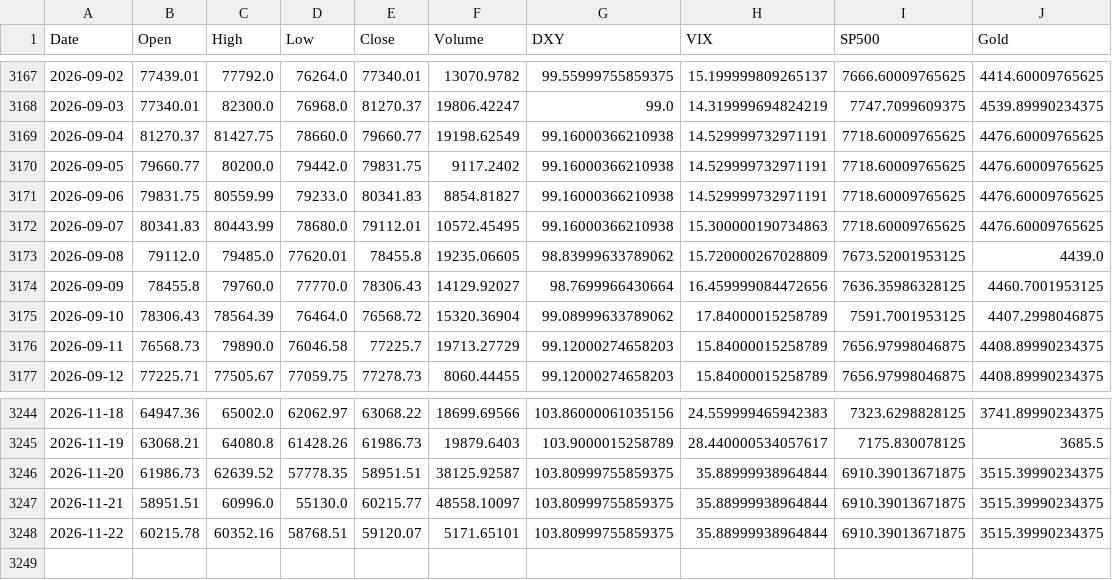
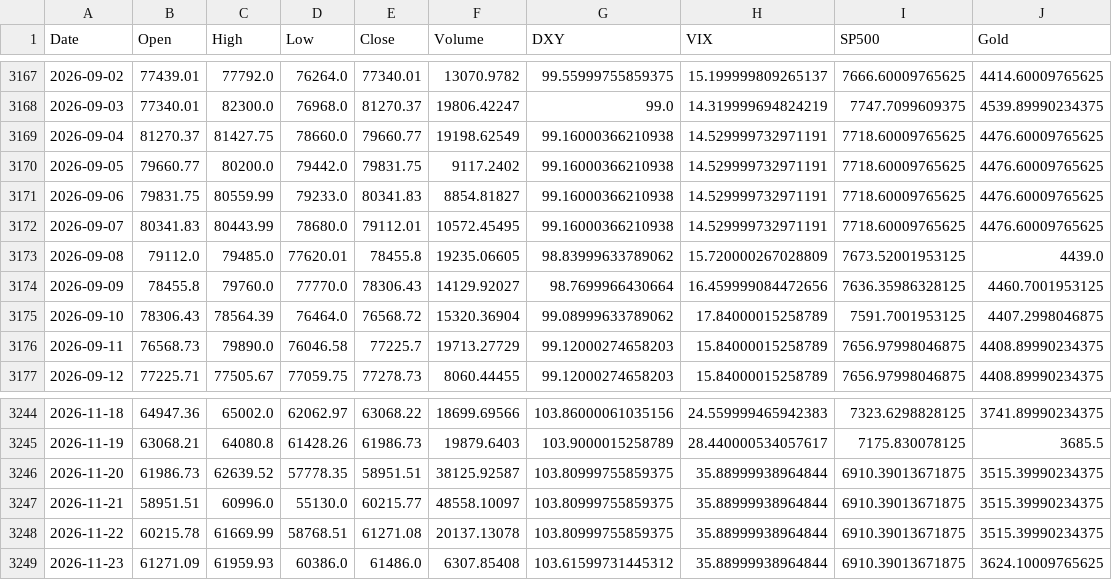
Before and after one commit to ahirwarshivam/bitcoin_price_prediction, a CSV file: data/merged_market_data.csv, drawn as a sheet; only a part is shown, gaps mark what is left out.

```diff
--- a/data/merged_market_data.csv
+++ b/data/merged_market_data.csv
@@ -3171,3 +3171,3 @@ Date,Open,High,Low,Close,Volume,DXY,VIX,SP500,Gold
 2026-09-06,79831.75,80559.99,79233.0,80341.83,8854.81827,99.16000366210938,14.529999732971191,7718.60009765625,4476.60009765625
-2026-09-07,80341.83,80443.99,78680.0,79112.01,10572.45495,99.16000366210938,15.300000190734863,7718.60009765625,4476.60009765625
+2026-09-07,80341.83,80443.99,78680.0,79112.01,10572.45495,99.16000366210938,14.529999732971191,7718.60009765625,4476.60009765625
 2026-09-08,79112.0,79485.0,77620.01,78455.8,19235.06605,98.83999633789062,15.720000267028809,7673.52001953125,4439.0
@@ -3247,2 +3247,3 @@ Date,Open,High,Low,Close,Volume,DXY,VIX,SP500,Gold
 2026-11-21,58951.51,60996.0,55130.0,60215.77,48558.10097,103.80999755859375,35.88999938964844,6910.39013671875,3515.39990234375
-2026-11-22,60215.78,60352.16,58768.51,59120.07,5171.65101,103.80999755859375,35.88999938964844,6910.39013671875,3515.39990234375
+2026-11-22,60215.78,61669.99,58768.51,61271.08,20137.13078,103.80999755859375,35.88999938964844,6910.39013671875,3515.39990234375
+2026-11-23,61271.09,61959.93,60386.0,61486.0,6307.85408,103.61599731445312,35.88999938964844,6910.39013671875,3624.10009765625
```
Also changed, not shown: 1 other file.
